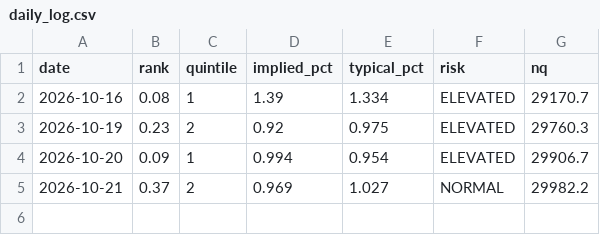
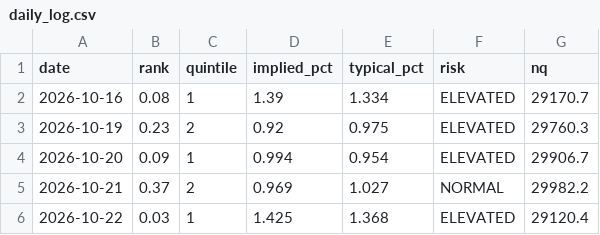
Before and after one commit to vannaflow1/nasdaq-bot, a CSV file: daily_log.csv, drawn as a sheet.

```diff
--- a/daily_log.csv
+++ b/daily_log.csv
@@ -5 +5,2 @@ date,rank,quintile,implied_pct,typical_pct,risk,nq
 2026-10-21,0.37,2,0.969,1.027,NORMAL,29982.2
+2026-10-22,0.03,1,1.425,1.368,ELEVATED,29120.4
```
Also changed, not shown: brain_memory.csv, brain_preds.csv, 12 other files.
